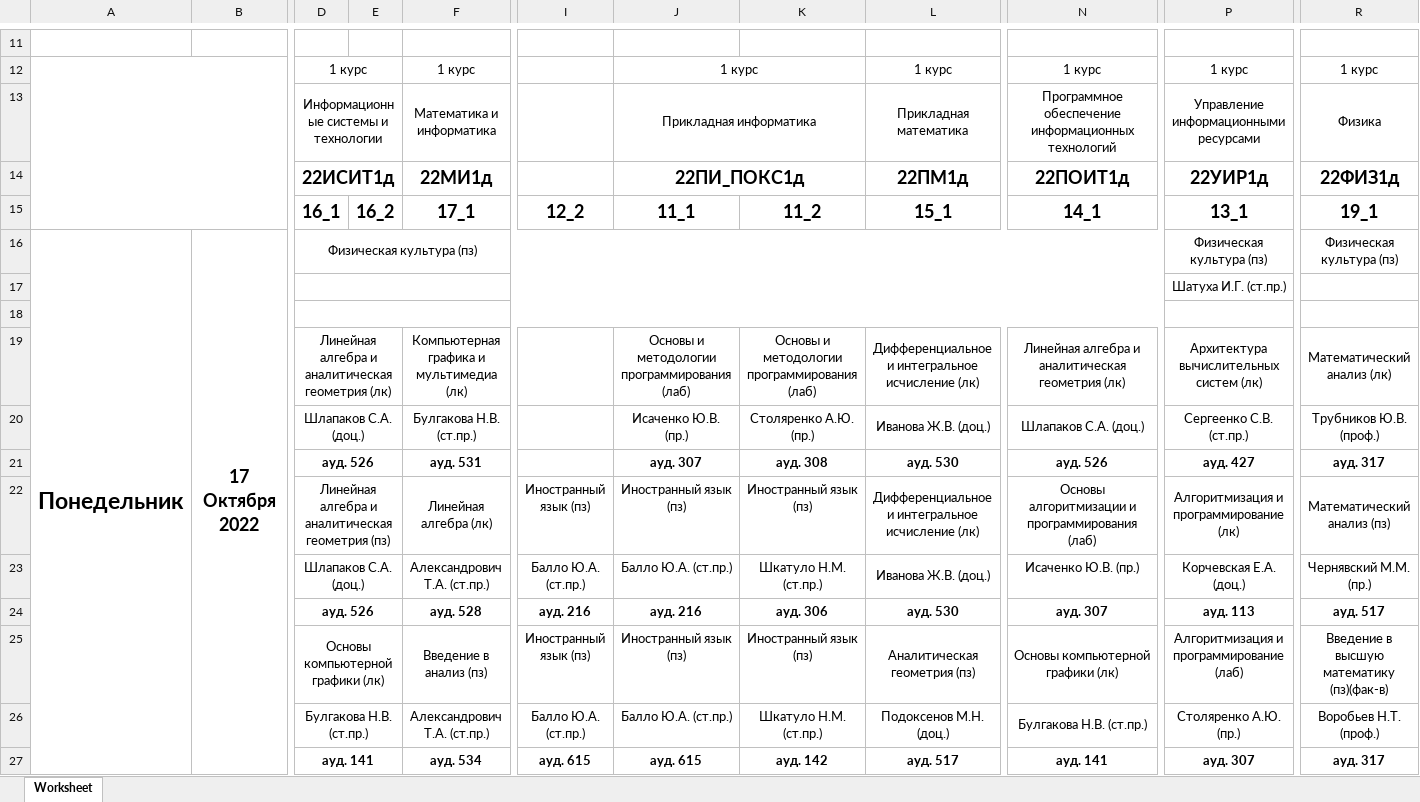
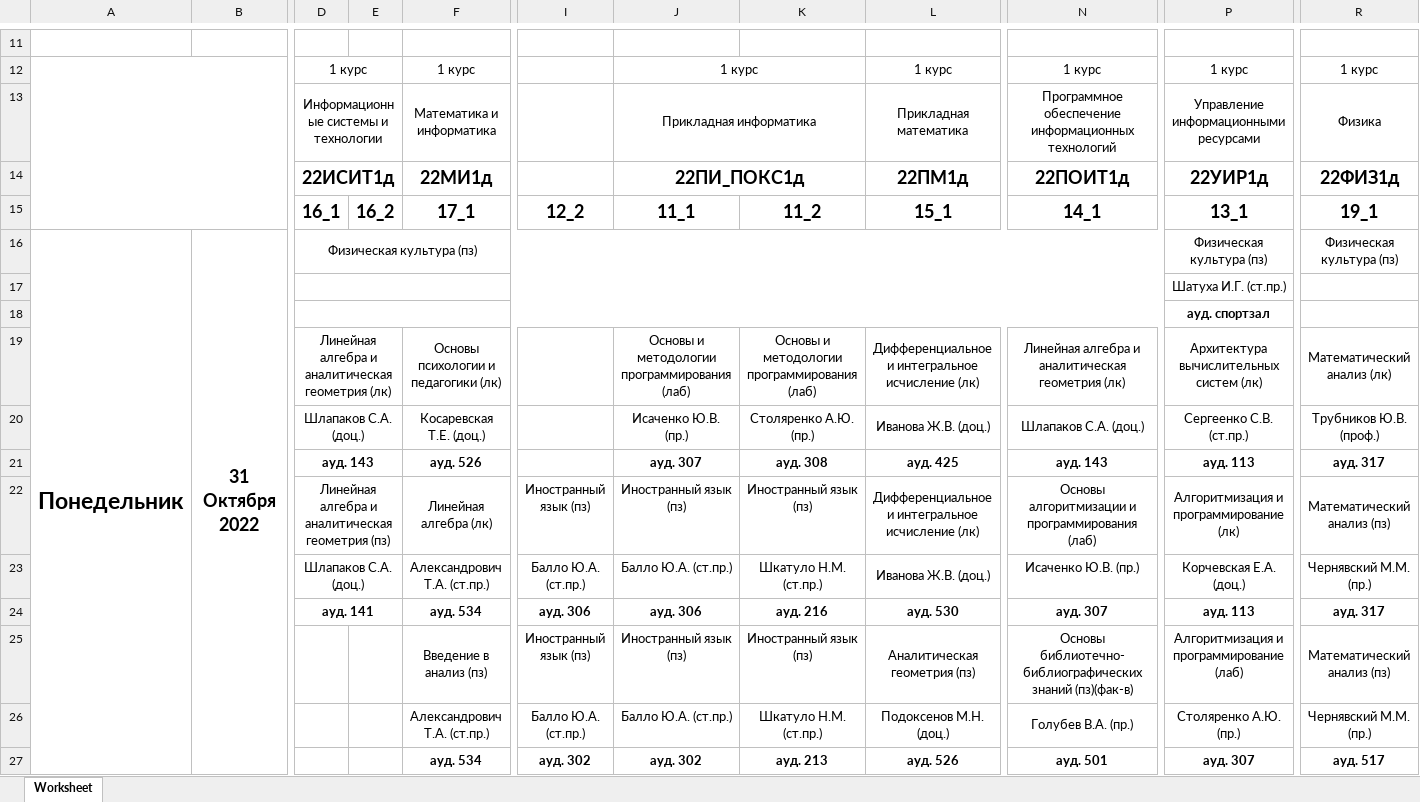
Before and after one commit to farnsworth3010/undefined, an Excel workbook: python/table.xlsx, sheet Worksheet, drawn as a sheet; only a part is shown, gaps mark what is left out; values as stored, in another font and other column widths than the file's, no borders; charts and pictures not drawn; removed rows and columns are numbered as before the commit, all else as after; the diff covers the shown part only; the diff names each change by its address in the sheet, - before the commit and + after, or states it on an @@ line.

```diff
--- a/python/table.xlsx (sheet Worksheet)
+++ b/python/table.xlsx (sheet Worksheet)
-B16: 17 Октября 2022
+B16: 31 Октября 2022
-P18: (empty)
+P18: ауд. спортзал
-F19: Компьютерная графика и мультимедиа (лк)
+F19: Основы психологии и педагогики (лк)
-F20: Булгакова Н.В. (ст.пр.)
+F20: Косаревская Т.Е. (доц.)
-D21: ауд. 526
+D21: ауд. 143
-F21: ауд. 531
+F21: ауд. 526
-L21: ауд. 530
+L21: ауд. 425
-N21: ауд. 526
+N21: ауд. 143
-P21: ауд. 427
+P21: ауд. 113
-D24: ауд. 526
+D24: ауд. 141
-F24: ауд. 528
+F24: ауд. 534
-I24: ауд. 216
+I24: ауд. 306
-J24: ауд. 216
+J24: ауд. 306
-K24: ауд. 306
+K24: ауд. 216
-R24: ауд. 517
+R24: ауд. 317
-D25: Основы компьютерной графики (лк)
+D25: (empty)
-D25:E25 merged
-N25: Основы компьютерной графики (лк)
+N25: Основы библиотечно-библиографических знаний (пз)(фак-в)
-R25: Введение в высшую математику (пз)(фак-в)
+R25: Математический анализ (пз)
-D26: Булгакова Н.В. (ст.пр.)
+D26: (empty)
-D26:E26 merged
-N26: Булгакова Н.В. (ст.пр.)
+N26: Голубев В.А. (пр.)
-R26: Воробьев Н.Т. (проф.)
+R26: Чернявский М.М. (пр.)
-D27: ауд. 141
+D27: (empty)
-D27:E27 merged
-I27: ауд. 615
+I27: ауд. 302
-J27: ауд. 615
+J27: ауд. 302
-K27: ауд. 142
+K27: ауд. 213
-L27: ауд. 517
+L27: ауд. 526
-N27: ауд. 141
+N27: ауд. 501
-R27: ауд. 317
+R27: ауд. 517
```
Also changed, not shown: 34 added rows, 10 removed rows, 106 edited cells, cell formats and merged cells elsewhere in this sheet, charts or pictures, 8 other files.
